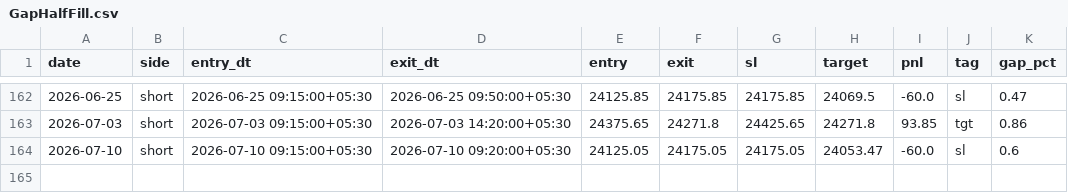
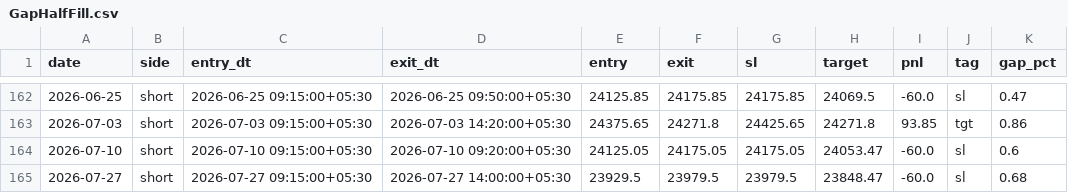
Before and after one commit to AbhishekKoshta/nifty50_prediction, a CSV file: trade_logs/GapHalfFill.csv, drawn as a sheet; only a part is shown, gaps mark what is left out; the diff names each change by its address in the sheet, - before the commit and + after, or states it on an @@ line.

```diff
--- a/trade_logs/GapHalfFill.csv
+++ b/trade_logs/GapHalfFill.csv
+row 165: 2026-07-27 | short | 2026-07-27 09:15:00+05:30 | 2026-07-27 14:00:00+05:30 | 23929.5 | 23979.5 | 23979.5 | 23848.47 | -60.0 | sl | 0.68
```
Also changed, not shown: Nifty50_till2025.csv, trade_logs/GapFade.csv, 2 other files.
